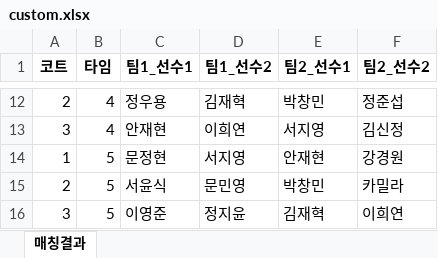
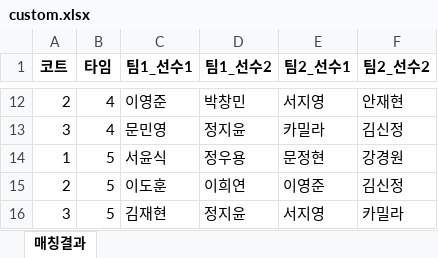
Before and after one commit to jy17347/tennis-matching, an Excel workbook: dataset/custom.xlsx, sheet 매칭결과, drawn as a sheet; only a part is shown, gaps mark what is left out; values as stored, in another font and other column widths than the file's, no borders; the diff covers the shown part only; the diff names each change by its address in the sheet, - before the commit and + after, or states it on an @@ line.

```diff
--- a/dataset/custom.xlsx (sheet 매칭결과)
+++ b/dataset/custom.xlsx (sheet 매칭결과)
-C12 (팀1_선수1): 정우용
+C12 (팀1_선수1): 이영준
-D12 (팀1_선수2): 김재혁
+D12 (팀1_선수2): 박창민
-E12 (팀2_선수1): 박창민
+E12 (팀2_선수1): 서지영
-F12 (팀2_선수2): 정준섭
+F12 (팀2_선수2): 안재현
-C13 (팀1_선수1): 안재현
+C13 (팀1_선수1): 문민영
-D13 (팀1_선수2): 이희연
+D13 (팀1_선수2): 정지윤
-E13 (팀2_선수1): 서지영
+E13 (팀2_선수1): 카밀라
-C14 (팀1_선수1): 문정현
+C14 (팀1_선수1): 서윤식
-D14 (팀1_선수2): 서지영
+D14 (팀1_선수2): 정우용
-E14 (팀2_선수1): 안재현
+E14 (팀2_선수1): 문정현
-C15 (팀1_선수1): 서윤식
+C15 (팀1_선수1): 이도훈
-D15 (팀1_선수2): 문민영
+D15 (팀1_선수2): 이희연
-E15 (팀2_선수1): 박창민
+E15 (팀2_선수1): 이영준
-F15 (팀2_선수2): 카밀라
+F15 (팀2_선수2): 김신정
-C16 (팀1_선수1): 이영준
+C16 (팀1_선수1): 김재현
-E16 (팀2_선수1): 김재혁
+E16 (팀2_선수1): 서지영
-F16 (팀2_선수2): 이희연
+F16 (팀2_선수2): 카밀라
```
Also changed, not shown: 3 added rows, 3 removed rows and 24 edited cells elsewhere in this sheet, dataset/roster.xlsx.
